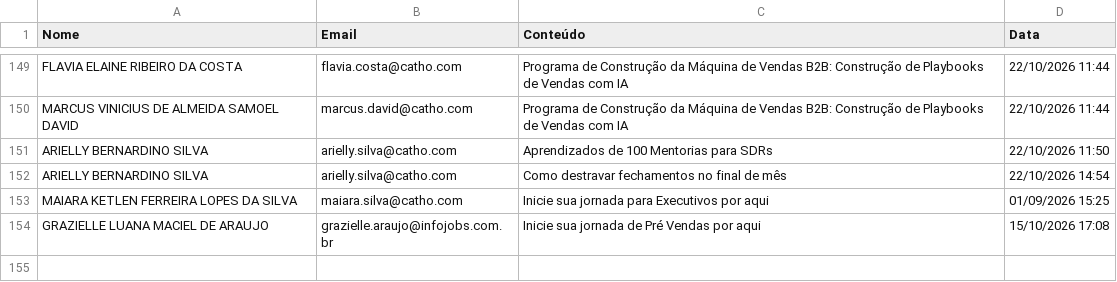
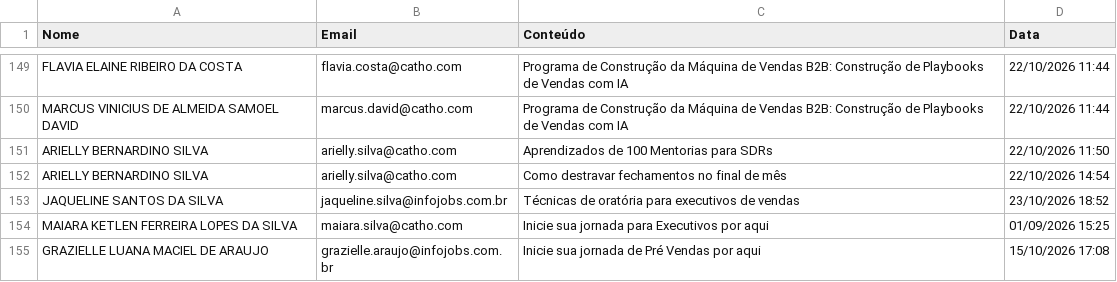
Before and after one commit to gabrielsbrasil/redarbor, a CSV file: data/redarbor_supabase.csv, drawn as a sheet; only a part is shown, gaps mark what is left out.

```diff
--- a/data/redarbor_supabase.csv
+++ b/data/redarbor_supabase.csv
@@ -152,2 +152,3 @@ ARIELLY BERNARDINO SILVA,arielly.silva@catho.com,Aprendizados de 100 Mentorias p
 ARIELLY BERNARDINO SILVA,arielly.silva@catho.com,Como destravar fechamentos no final de mês,22/10/2026 14:54
+JAQUELINE SANTOS DA SILVA,jaqueline.silva@infojobs.com.br,Técnicas de oratória para executivos de vendas,23/10/2026 18:52
 MAIARA KETLEN FERREIRA LOPES DA SILVA,maiara.silva@catho.com,Inicie sua jornada para Executivos por aqui,01/09/2026 15:25
```
